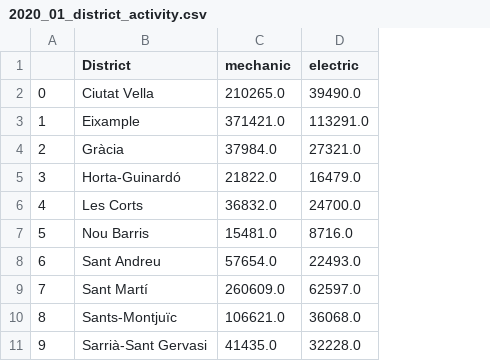
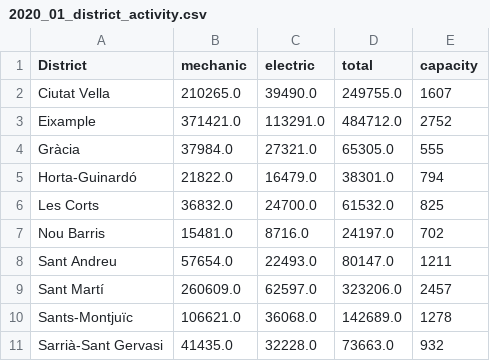
Before and after one commit to jordipuig37/filtered-bicing-data, a CSV file: 2020_01_district_activity.csv, drawn as a sheet; removed rows and columns are numbered as before the commit, all else as after; the diff names each change by its address in the sheet, - before the commit and + after, or states it on an @@ line.

Commit message:
mini dataset with means fro mech and elec, total and capacity

```diff
--- a/2020_01_district_activity.csv
+++ b/2020_01_district_activity.csv
-column A, rows 2-11: 0 | 1 | 2 | 3 | 4 | 5 | 6 | 7 | 8 | 9
+column D (total), rows 2-11: 249755.0 | 484712.0 | 65305.0 | 38301.0 | 61532.0 | 24197.0 | 80147.0 | 323206.0 | 142689.0 | 73663.0
+column E (capacity), rows 2-11: 1607 | 2752 | 555 | 794 | 825 | 702 | 1211 | 2457 | 1278 | 932
```
